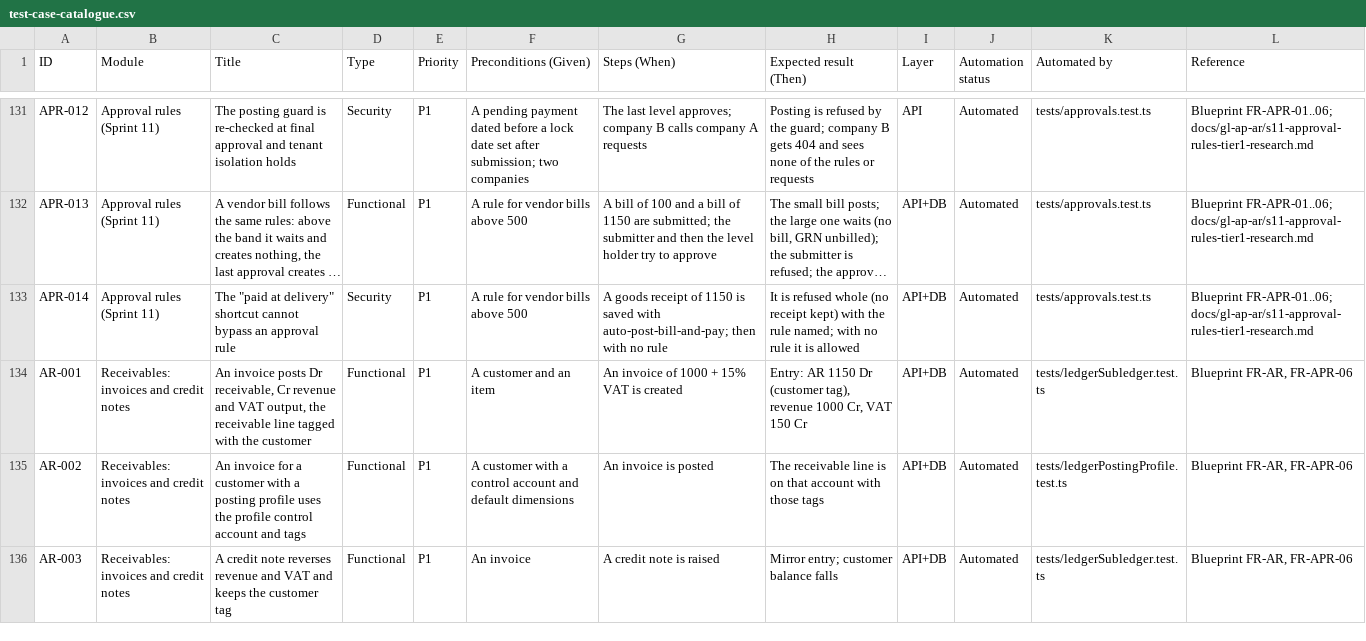
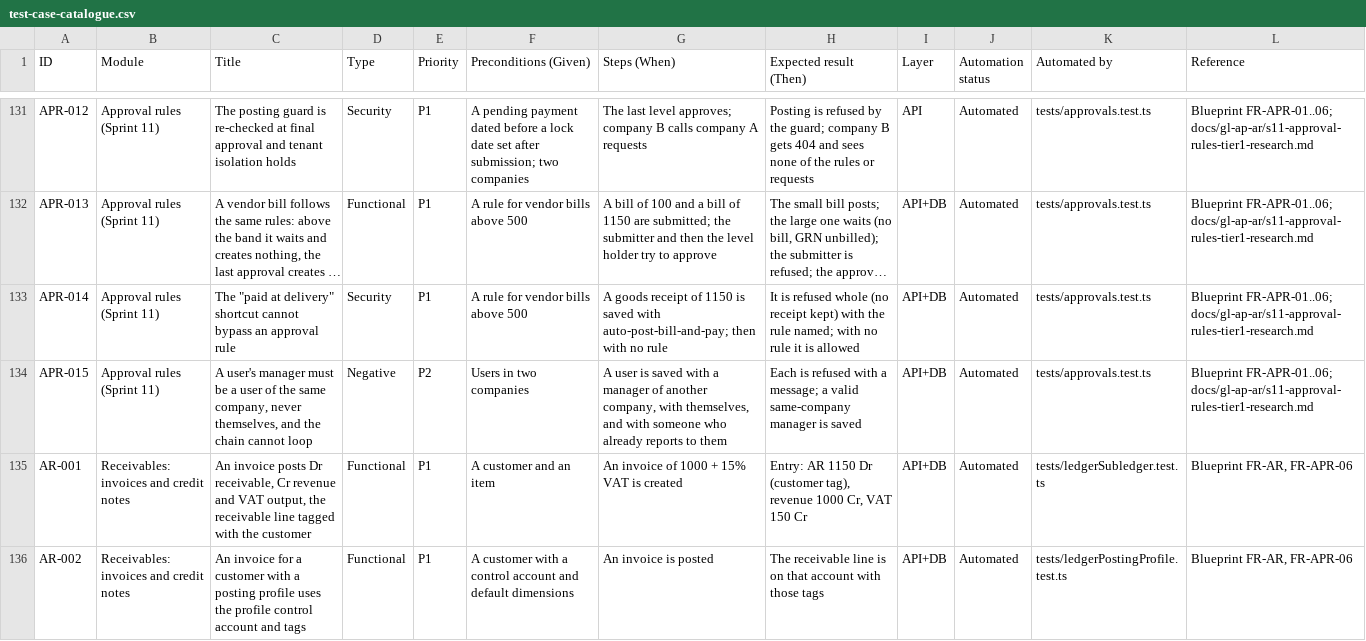
Before and after one commit to imranzarrar/ERP, a CSV file: docs/test-cases/test-case-catalogue.csv, drawn as a sheet; only a part is shown, gaps mark what is left out; the shorter side is filled out with more unchanged rows; long unchanged cells end in ….

```diff
--- a/docs/test-cases/test-case-catalogue.csv
+++ b/docs/test-cases/test-case-catalogue.csv
@@ -133,2 +133,3 @@
 "APR-014","Approval rules (Sprint 11)","The ""paid at delivery"" shortcut cannot bypass an approval rule","Security","P1","A rule for vendor bills above 500","A goods receipt of 1150 is saved with auto-post-bill-and-pay; then with no rule","It is refused whole (no receipt kept) with the rule named; with no rule it is allowed","API+DB","Automated","tests/approvals.test.ts","Blueprint FR-APR-01..06; docs/gl-ap-ar/s11-approval-rules-tier1-research.md"
+"APR-015","Approval rules (Sprint 11)","A user's manager must be a user of the same company, never themselves, and the chain cannot loop","Negative","P2","Users in two companies","A user is saved with a manager of another company, with themselves, and with someone who already reports to them","Each is refused with a message; a valid same-company manager is saved","API+DB","Automated","tests/approvals.test.ts","Blueprint FR-APR-01..06; docs/gl-ap-ar/s11-approval-rules-tier1-research.md"
 "AR-001","Receivables: invoices and credit notes","An invoice posts Dr receivable, Cr revenue and VAT output, the receivable line tagged with the customer","Functional","P1","A customer and an item","An invoice of 1000 + 15% VAT is created","Entry: AR 1150 Dr (customer tag), revenue 1000 Cr, VAT 150 Cr","API+DB","Automated","tests/ledgerSubledger.test.ts","Blueprint FR-AR, FR-APR-06"
```
Also changed, not shown: 13 other files.
